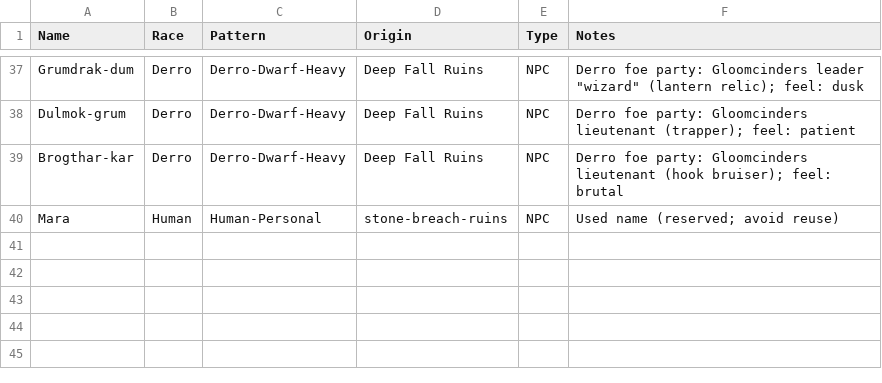
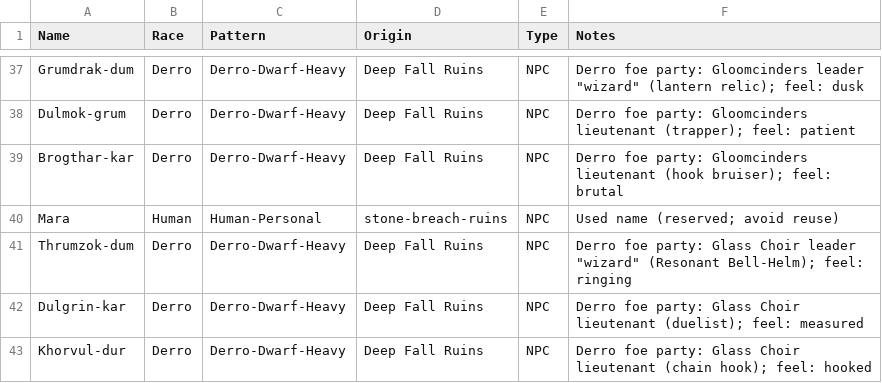
Before and after one commit to JoJoAtkinson/pentaryn, a TSV file: world/naming_conventions/character-registry.tsv, drawn as a sheet; only a part is shown, gaps mark what is left out.

Commit message:
Add new Derro Foe Party: The Glass Choir and associated NPCs
- Introduced the Glass Choir faction in the Deep Fall Ruins, including their overview and combat tactics.
- Created detailed NPC entries for key members: Thrumzok-dum (leader), Dulgrin-kar (duelist), and Khorvul-dur (chain lieutenant).
- Added trash mobs for the Glass Choir, detailing their combat roles and tactics.
- Updated the overview of Deep Fall Ruins to include the new faction and NPCs.
- Introduced new NPCs: Ivar Calder (Tower Scribe), Moksel-dum (Green Spore Leader), Drakzul-dur (Red Spore Leader), and Sivren Coilfin (Eel-Back Trader).
- Revised K'azz'jak'n Silk Cistern description for clarity and thematic consistency.
- Updated naming conventions for Neogi locations and characters to reflect new lore and terminology.

```diff
--- a/world/naming_conventions/character-registry.tsv
+++ b/world/naming_conventions/character-registry.tsv
@@ -40 +40,4 @@ Brogthar-kar	Derro	Derro-Dwarf-Heavy	Deep Fall Ruins	NPC	Derro foe party: Gloomc
 Mara	Human	Human-Personal	stone-breach-ruins	NPC	Used name (reserved; avoid reuse)
+Thrumzok-dum	Derro	Derro-Dwarf-Heavy	Deep Fall Ruins	NPC	Derro foe party: Glass Choir leader "wizard" (Resonant Bell-Helm); feel: ringing
+Dulgrin-kar	Derro	Derro-Dwarf-Heavy	Deep Fall Ruins	NPC	Derro foe party: Glass Choir lieutenant (duelist); feel: measured
+Khorvul-dur	Derro	Derro-Dwarf-Heavy	Deep Fall Ruins	NPC	Derro foe party: Glass Choir lieutenant (chain hook); feel: hooked
```
Also changed, not shown: 13 other files.
